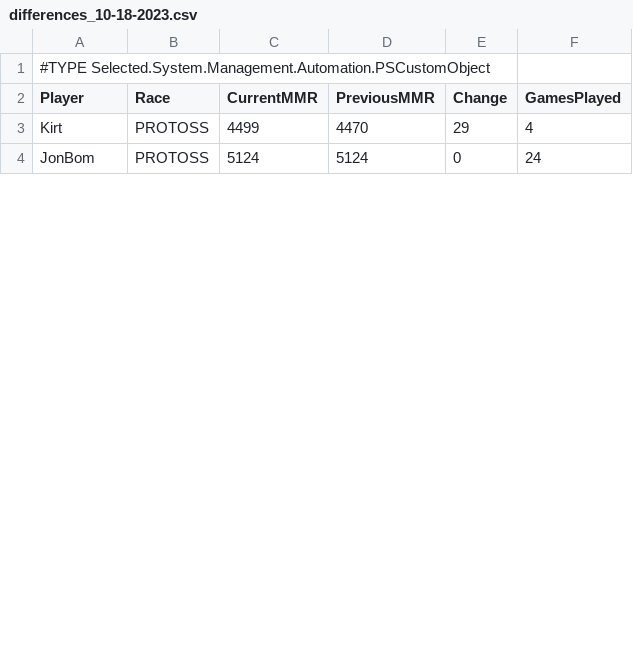
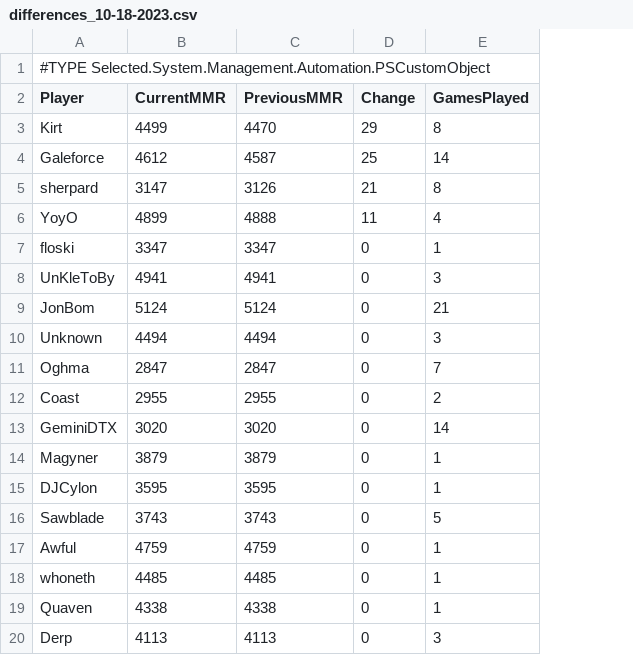
Before and after one commit to darinbolton/LadderTracker, a CSV file: MMR/differences_10-18-2023.csv, drawn as a sheet; only a part is shown; removed rows and columns are numbered as before the commit, all else as after; the diff covers the shown part only; the diff names each change by its address in the sheet, - before the commit and + after, or states it on an @@ line.

```diff
--- a/MMR/differences_10-18-2023.csv
+++ b/MMR/differences_10-18-2023.csv
-column B (Race), rows 3-4: PROTOSS | PROTOSS
-E3 (GamesPlayed): 4
+E3 (GamesPlayed): 8
+row 4: Galeforce | 4612 | 4587 | 25 | 14
+row 5: sherpard | 3147 | 3126 | 21 | 8
+row 6: YoyO | 4899 | 4888 | 11 | 4
+row 7: floski | 3347 | 3347 | 0 | 1
+row 8: UnKleToBy | 4941 | 4941 | 0 | 3
-E9 (GamesPlayed): 24
+E9 (GamesPlayed): 21
+row 10: Unknown | 4494 | 4494 | 0 | 3
+row 11: Oghma | 2847 | 2847 | 0 | 7
+row 12: Coast | 2955 | 2955 | 0 | 2
+row 13: GeminiDTX | 3020 | 3020 | 0 | 14
+row 14: Magyner | 3879 | 3879 | 0 | 1
+row 15: DJCylon | 3595 | 3595 | 0 | 1
+row 16: Sawblade | 3743 | 3743 | 0 | 5
+row 17: Awful | 4759 | 4759 | 0 | 1
+row 18: whoneth | 4485 | 4485 | 0 | 1
+row 19: Quaven | 4338 | 4338 | 0 | 1
+row 20: Derp | 4113 | 4113 | 0 | 3
```
Also changed, not shown: 8 added rows and 1 edited cell elsewhere in this file, MMR/10-18-2023.csv, 3 other files.
